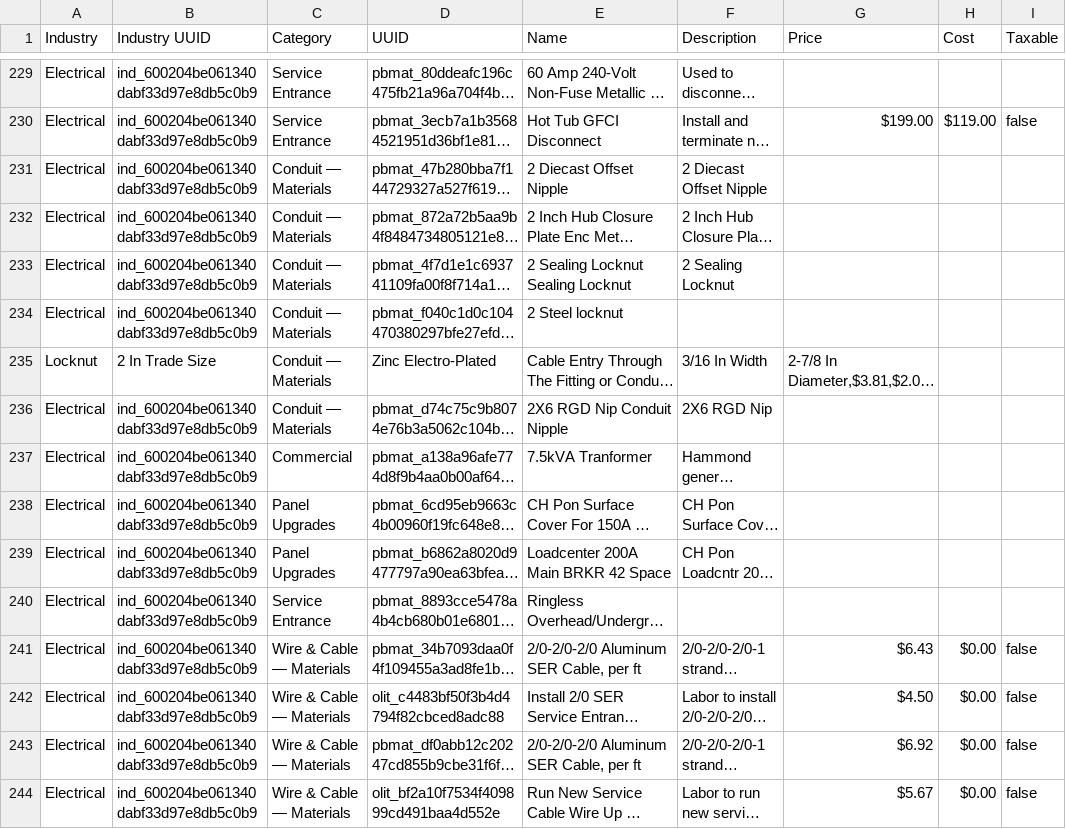
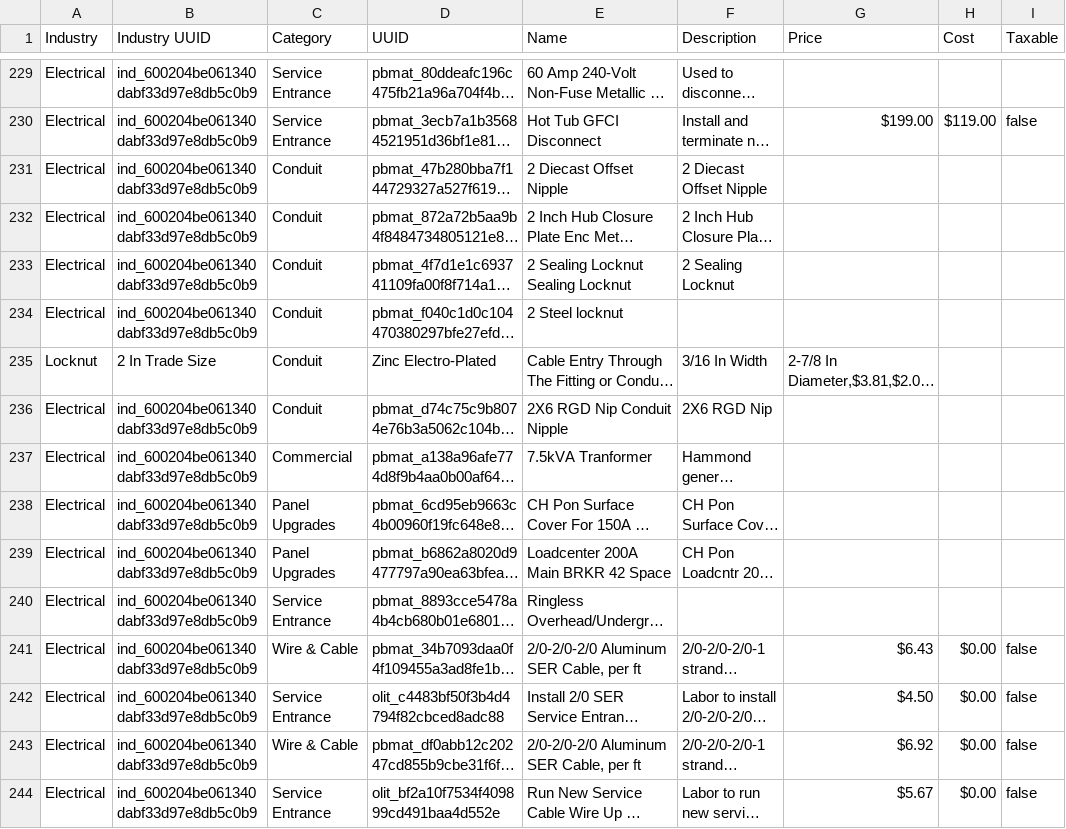
Before and after one commit to Maverick-Core-Software/grizzly-hcp, a CSV file: data/pricebook.csv, drawn as a sheet; only a part is shown, gaps mark what is left out; long unchanged cells end in …; the diff covers the shown part only; the diff names each change by its address in the sheet, - before the commit and + after, or states it on an @@ line.

```diff
--- a/data/pricebook.csv
+++ b/data/pricebook.csv
-C231:C236 (Category): Conduit — Materials
+C231:C236 (Category): Conduit
-C241 (Category): Wire & Cable — Materials
+C241 (Category): Wire & Cable
-C242 (Category): Wire & Cable — Materials
+C242 (Category): Service Entrance
-C243 (Category): Wire & Cable — Materials
+C243 (Category): Wire & Cable
-C244 (Category): Wire & Cable — Materials
+C244 (Category): Service Entrance
```
Also changed, not shown: 29 edited cells elsewhere in this file, 2 other files.
